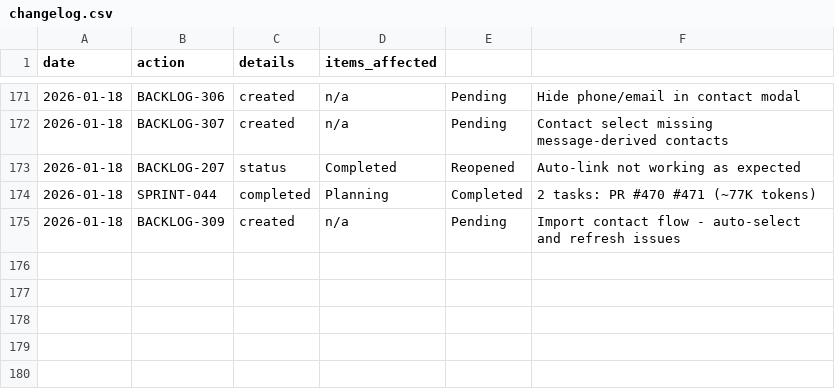
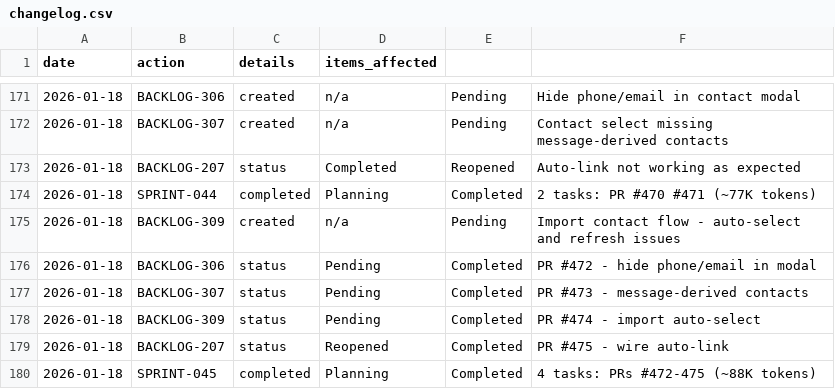
Before and after one commit to 5hdaniel/Mad, a CSV file: .claude/plans/backlog/data/changelog.csv, drawn as a sheet; only a part is shown, gaps mark what is left out; the diff names each change by its address in the sheet, - before the commit and + after, or states it on an @@ line.

```diff
--- a/.claude/plans/backlog/data/changelog.csv
+++ b/.claude/plans/backlog/data/changelog.csv
+row 176: 2026-01-18 | BACKLOG-306 | status | Pending | Completed | PR #472 - hide phone/email in modal
+row 177: 2026-01-18 | BACKLOG-307 | status | Pending | Completed | PR #473 - message-derived contacts
+row 178: 2026-01-18 | BACKLOG-309 | status | Pending | Completed | PR #474 - import auto-select
+row 179: 2026-01-18 | BACKLOG-207 | status | Reopened | Completed | PR #475 - wire auto-link
+row 180: 2026-01-18 | SPRINT-045 | completed | Planning | Completed | 4 tasks: PRs #472-475 (~88K tokens)
```
Also changed, not shown: .claude/plans/backlog/data/backlog.csv, .claude/plans/backlog/data/sprints.csv, 2 other files.
